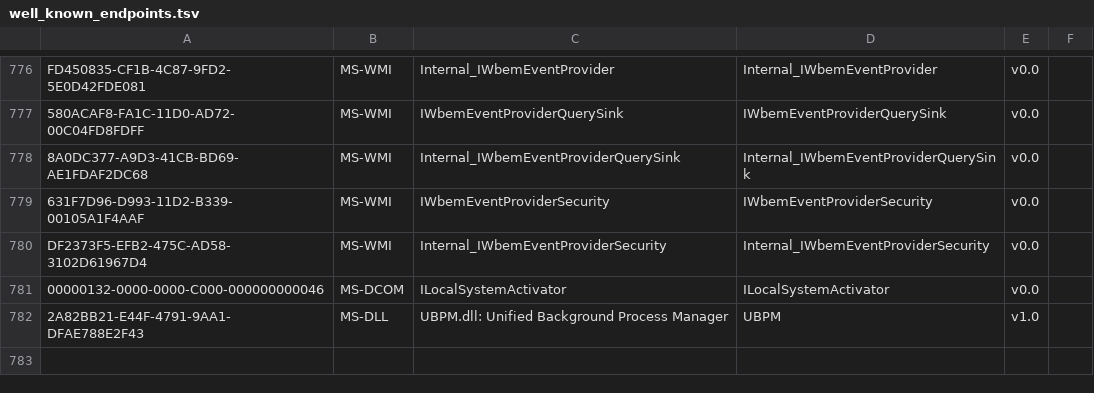
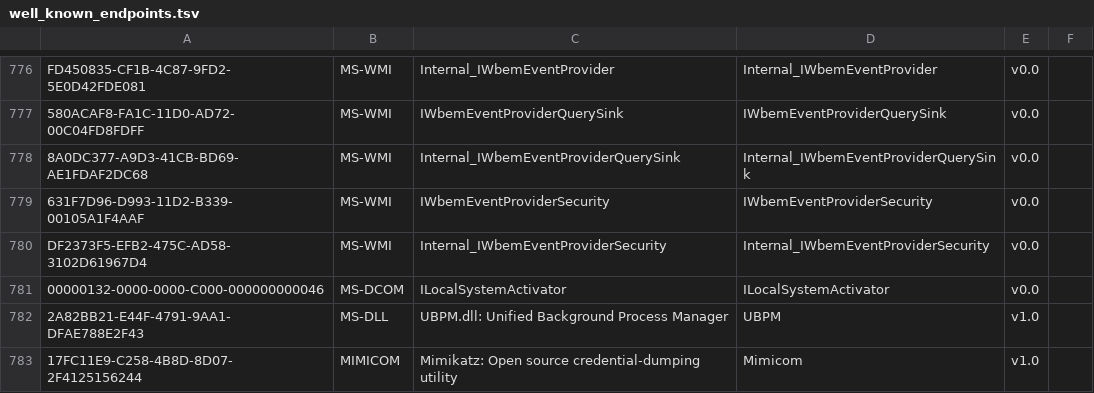
Before and after one commit to oiweiwei/go-msrpc, a TSV file: msrpc/well_known/data/well_known_endpoints.tsv, drawn as a sheet; only a part is shown, gaps mark what is left out.

Commit message:
msrpc: mimicom: add mimikatz idl rpc (#110)
* msrpc: mimicom: add mimikatz idl rpc

* add well-known endpoints

* publickey -> public_key

```diff
--- a/msrpc/well_known/data/well_known_endpoints.tsv
+++ b/msrpc/well_known/data/well_known_endpoints.tsv
@@ -782 +782,2 @@ DF2373F5-EFB2-475C-AD58-3102D61967D4	MS-WMI	Internal_IWbemEventProviderSecurity
 2A82BB21-E44F-4791-9AA1-DFAE788E2F43	MS-DLL	UBPM.dll: Unified Background Process Manager	UBPM	v1.0	
+17FC11E9-C258-4B8D-8D07-2F4125156244	MIMICOM	Mimikatz: Open source credential-dumping utility	Mimicom	v1.0	
```
Also changed, not shown: 9 other files.
